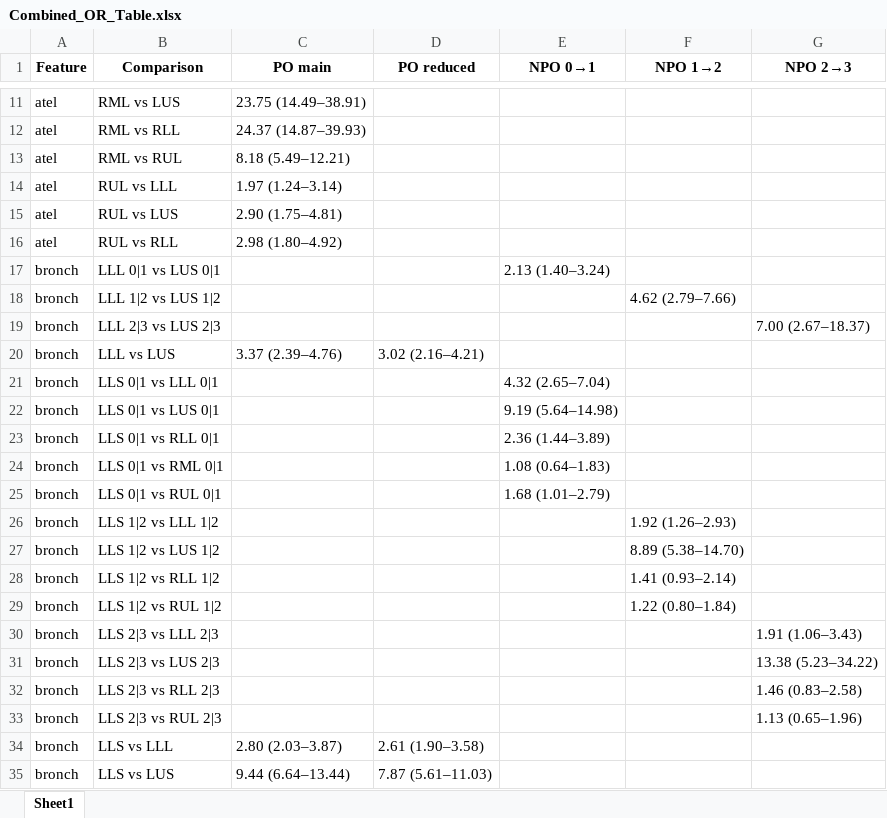
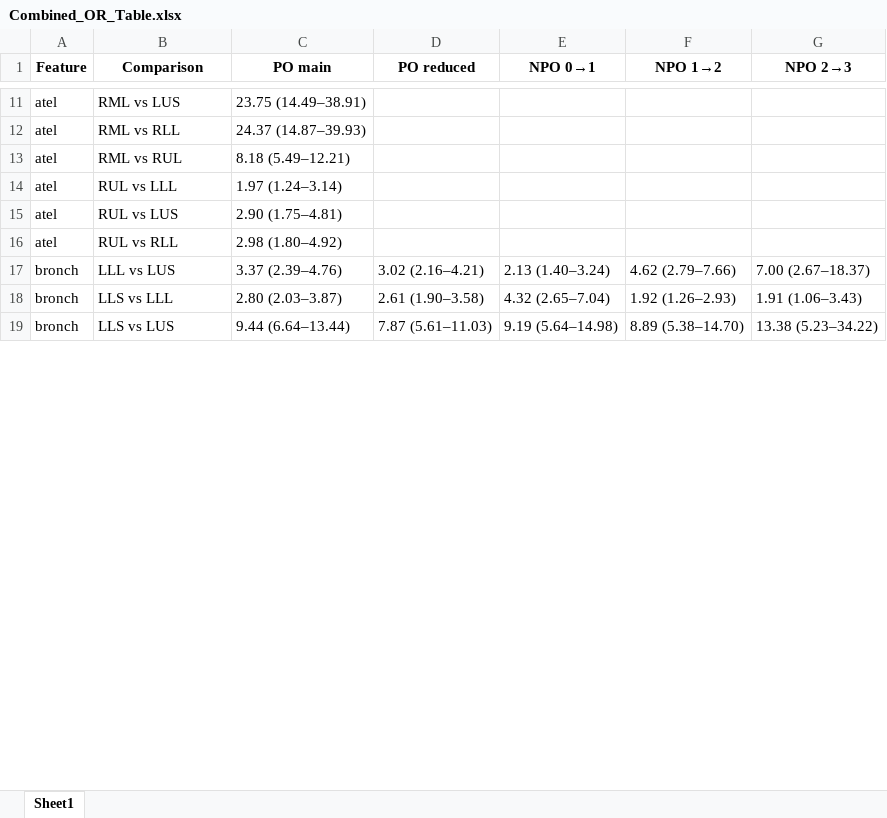
Before and after one commit to ebosko/BIOS-Thesis, an Excel workbook: Code/Combined_OR_Table.xlsx, sheet Sheet1, drawn as a sheet; only a part is shown, gaps mark what is left out; values as stored, in another font and other column widths than the file's, no borders; removed rows and columns are numbered as before the commit, all else as after; the diff covers the shown part only; the diff names each change by its address in the sheet, - before the commit and + after, or states it on an @@ line.

```diff
--- a/Code/Combined_OR_Table.xlsx (sheet Sheet1)
+++ b/Code/Combined_OR_Table.xlsx (sheet Sheet1)
-row 17: bronch | LLL 0|1 vs LUS 0|1 |  |  | 2.13 (1.40–3.24)
-row 18: bronch | LLL 1|2 vs LUS 1|2 |  |  |  | 4.62 (2.79–7.66)
-row 19: bronch | LLL 2|3 vs LUS 2|3 |  |  |  |  | 7.00 (2.67–18.37)
-E17 (NPO 0→1): (empty)
+E17 (NPO 0→1): 2.13 (1.40–3.24)
-F17 (NPO 1→2): (empty)
+F17 (NPO 1→2): 4.62 (2.79–7.66)
-G17 (NPO 2→3): (empty)
+G17 (NPO 2→3): 7.00 (2.67–18.37)
-row 21: bronch | LLS 0|1 vs LLL 0|1 |  |  | 4.32 (2.65–7.04)
-row 22: bronch | LLS 0|1 vs LUS 0|1 |  |  | 9.19 (5.64–14.98)
-row 23: bronch | LLS 0|1 vs RLL 0|1 |  |  | 2.36 (1.44–3.89)
-row 24: bronch | LLS 0|1 vs RML 0|1 |  |  | 1.08 (0.64–1.83)
-row 25: bronch | LLS 0|1 vs RUL 0|1 |  |  | 1.68 (1.01–2.79)
-row 26: bronch | LLS 1|2 vs LLL 1|2 |  |  |  | 1.92 (1.26–2.93)
-row 27: bronch | LLS 1|2 vs LUS 1|2 |  |  |  | 8.89 (5.38–14.70)
-row 28: bronch | LLS 1|2 vs RLL 1|2 |  |  |  | 1.41 (0.93–2.14)
-row 29: bronch | LLS 1|2 vs RUL 1|2 |  |  |  | 1.22 (0.80–1.84)
-row 30: bronch | LLS 2|3 vs LLL 2|3 |  |  |  |  | 1.91 (1.06–3.43)
-row 31: bronch | LLS 2|3 vs LUS 2|3 |  |  |  |  | 13.38 (5.23–34.22)
-row 32: bronch | LLS 2|3 vs RLL 2|3 |  |  |  |  | 1.46 (0.83–2.58)
-row 33: bronch | LLS 2|3 vs RUL 2|3 |  |  |  |  | 1.13 (0.65–1.96)
-E18 (NPO 0→1): (empty)
+E18 (NPO 0→1): 4.32 (2.65–7.04)
-F18 (NPO 1→2): (empty)
+F18 (NPO 1→2): 1.92 (1.26–2.93)
-G18 (NPO 2→3): (empty)
+G18 (NPO 2→3): 1.91 (1.06–3.43)
-E19 (NPO 0→1): (empty)
+E19 (NPO 0→1): 9.19 (5.64–14.98)
-F19 (NPO 1→2): (empty)
+F19 (NPO 1→2): 8.89 (5.38–14.70)
-G19 (NPO 2→3): (empty)
+G19 (NPO 2→3): 13.38 (5.23–34.22)
```
Also changed, not shown: 2 added rows, 72 removed rows and 84 edited cells elsewhere in this sheet, Reports/Lobewise Comparisons/ResultsFinal/Combined_OR_Table.xlsx, Reports/Lobewise Comparisons/ResultsFinal/ggo.xlsx, 39 other files.
